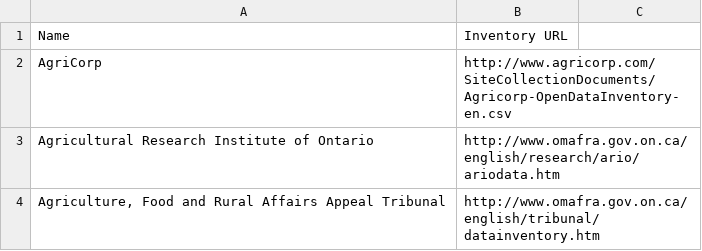
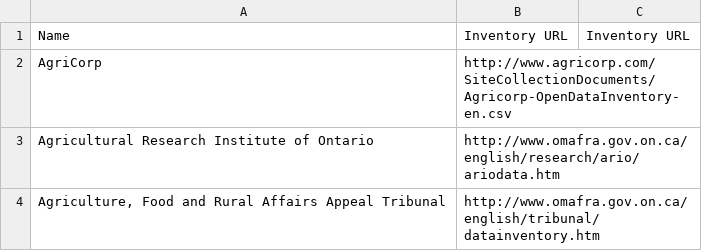
Before and after one commit to jpmckinney/ontario_agency_data_inventories, a CSV file: inventories.csv, drawn as a sheet; only a part is shown; the diff names each change by its address in the sheet, - before the commit and + after, or states it on an @@ line.

```diff
--- a/inventories.csv
+++ b/inventories.csv
-C1: (empty)
+C1: Inventory URL
```
Also changed, not shown: 1 other file.
